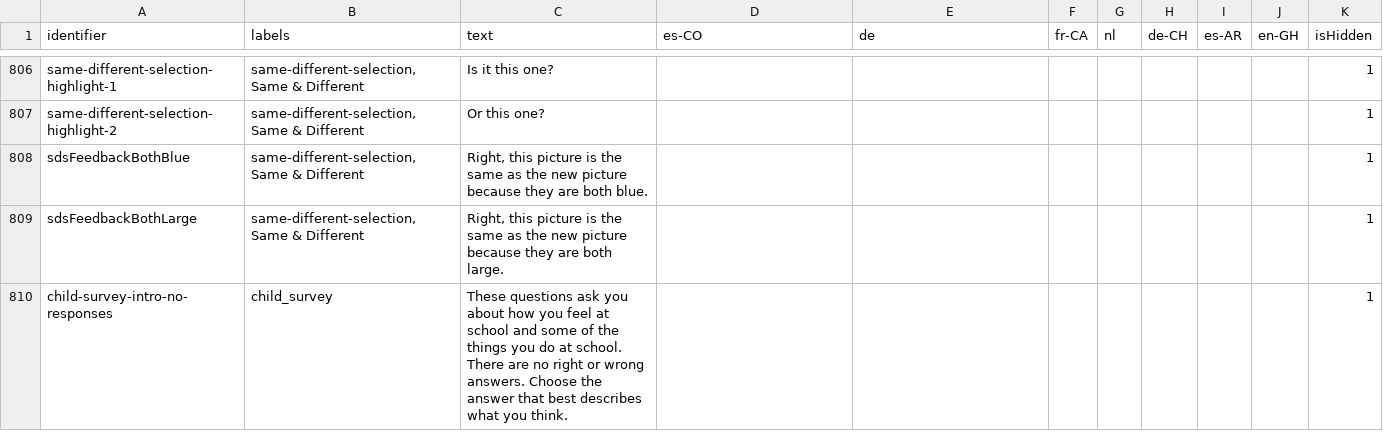
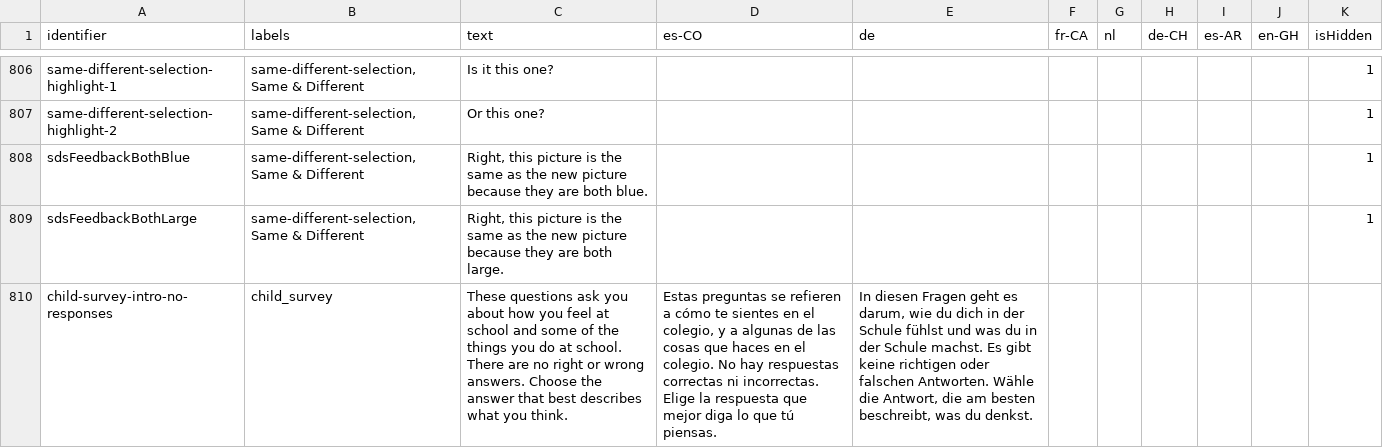
Before and after one commit to levante-framework/levante_translations, a CSV file: translations/item-bank-translations.csv, drawn as a sheet; only a part is shown, gaps mark what is left out; the diff names each change by its address in the sheet, - before the commit and + after, or states it on an @@ line.

Commit message:
New translations translations/item-bank-translations.csv (bundle: 28)

```diff
--- a/translations/item-bank-translations.csv
+++ b/translations/item-bank-translations.csv
-D810 (es-CO): (empty)
+D810 (es-CO): Estas preguntas se refieren a cómo te sientes en el colegio, y a algunas de las cosas que haces en el colegio. No hay respuestas correctas ni incorrectas. Elige la respuesta que mejor diga lo que tú piensas.
-E810 (de): (empty)
+E810 (de): In diesen Fragen geht es darum, wie du dich in der Schule fühlst und was du in der Schule machst. Es gibt keine richtigen oder falschen Antworten. Wähle die Antwort, die am besten beschreibt, was du denkst.
-K810 (isHidden): 1
+K810 (isHidden): (empty)
```
